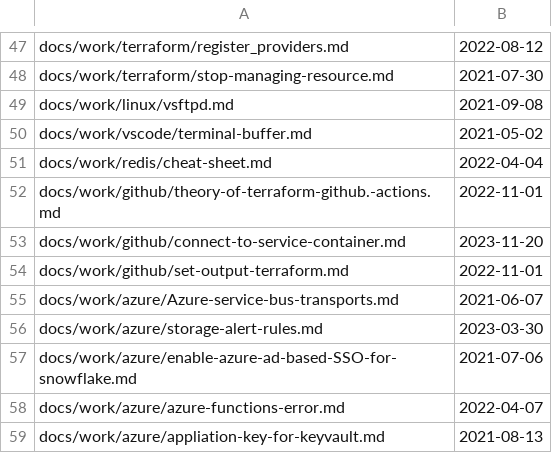
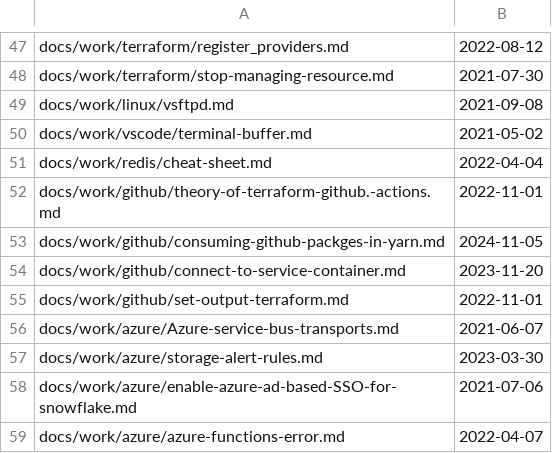
Before and after one commit to stimms/Blog, a CSV file: processedFiles.csv, drawn as a sheet; only a part is shown, gaps mark what is left out; the shorter side is filled out with more unchanged rows; the diff names each change by its address in the sheet, - before the commit and + after, or states it on an @@ line.

```diff
--- a/processedFiles.csv
+++ b/processedFiles.csv
+row 53: docs/work/github/consuming-github-packges-in-yarn.md | 2024-11-05
```
Also changed, not shown: 2 other files.
